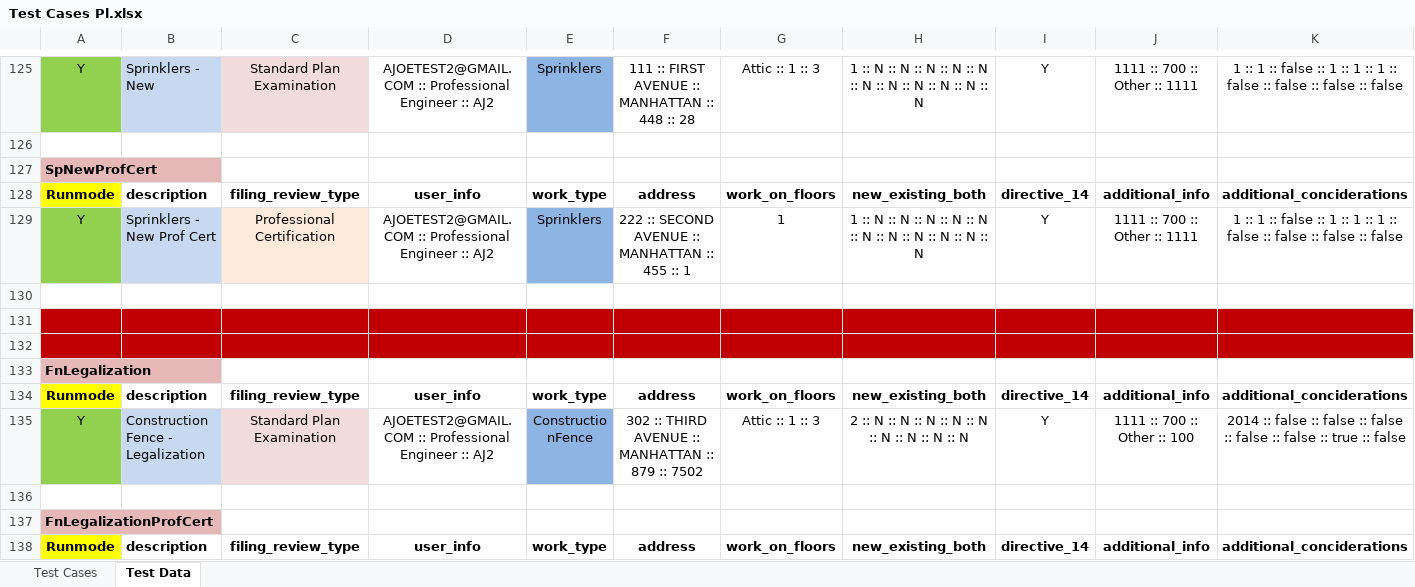
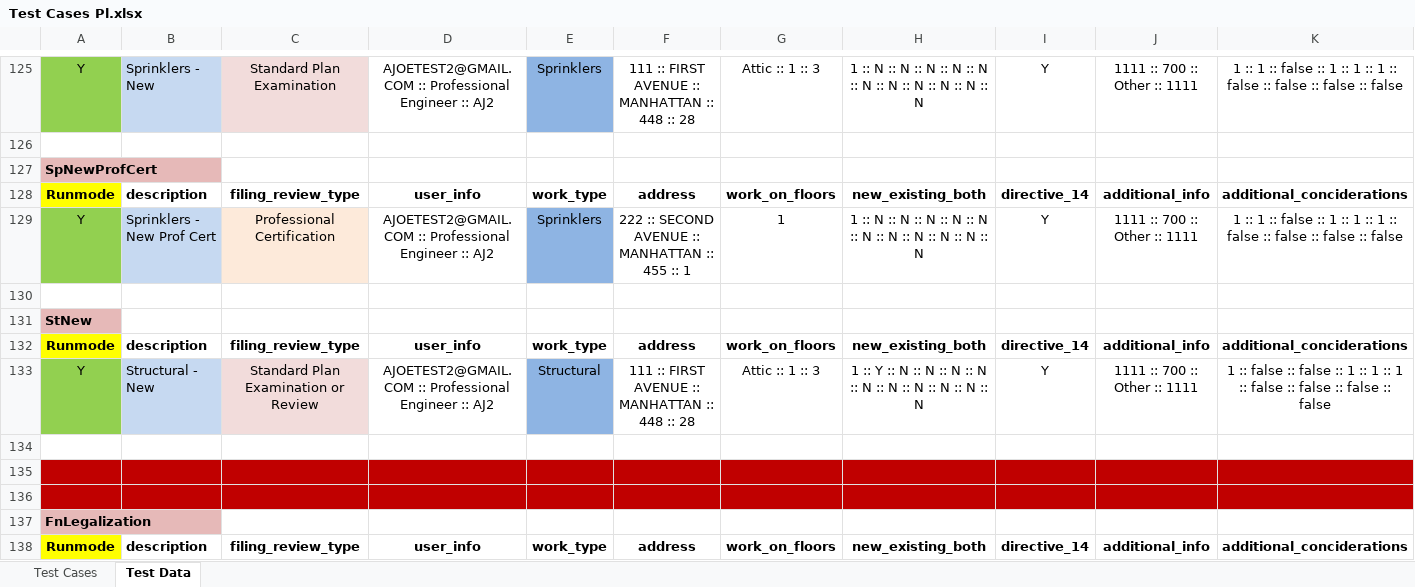
Before and after one commit to dobnowqa/all-projects, an Excel workbook: src/com/data/Test Cases Pl.xlsx, sheet Test Data, drawn as a sheet; only a part is shown, gaps mark what is left out; the shorter side is filled out with more unchanged rows; values as stored, in another font and other column widths than the file's, no borders; rows hold the shown columns only; the diff names each change by its address in the sheet, - before the commit and + after, or states it on an @@ line.

Commit message:
Data files as of 2018-12-06
Data files as of 2018-12-06 - Test Cases Pl.xlsx has changes for StNew

```diff
--- a/src/com/data/Test Cases Pl.xlsx (sheet Test Data)
+++ b/src/com/data/Test Cases Pl.xlsx (sheet Test Data)
+row 131: StNew
+row 132: Runmode | description | filing_review_type | user_info | work_type | address | work_on_floors | new_existing_both | directive_14 | additional_info | additional_conciderations
+row 133: Y | Structural - New | Standard Plan Examination or Review | AJOETEST2@GMAIL.COM :: Professional Engineer :: AJ2 | Structural | 111 :: FIRST AVENUE :: MANHATTAN :: 448 :: 28 | Attic :: 1 :: 3 | 1 :: Y :: N :: N :: N :: N :: N :: N :: N :: N :: N :: N | Y | 1111 :: 700 :: Other :: 1111 | 1 :: false :: false :: 1 :: 1 :: 1 :: false :: false :: false :: false
+row 134: (empty)
```
Also changed, not shown: sheet Test Cases.
